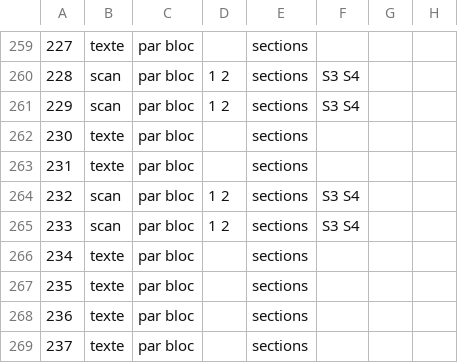
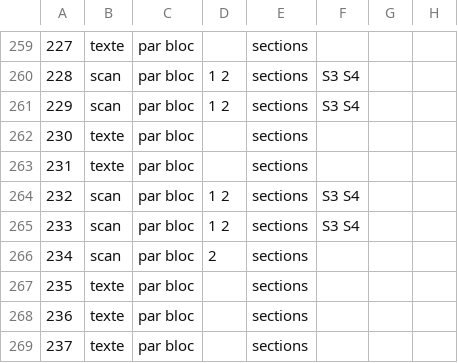
Before and after one commit to lebidul/biduleur, a CSV file: indexer/corpus/biduls.description.csv, drawn as a sheet; only a part is shown, gaps mark what is left out; the diff names each change by its address in the sheet, - before the commit and + after, or states it on an @@ line.

```diff
--- a/indexer/corpus/biduls.description.csv
+++ b/indexer/corpus/biduls.description.csv
-B266: texte
+B266: scan
-D266: (empty)
+D266: 2
```
Also changed, not shown: indexer/corpus/lieu_alias.csv, 1 other file.
